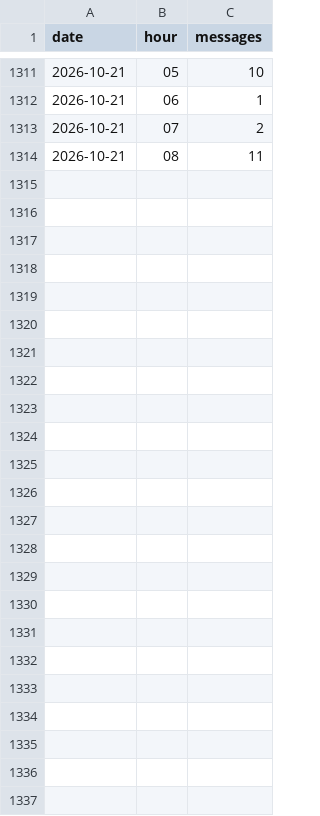
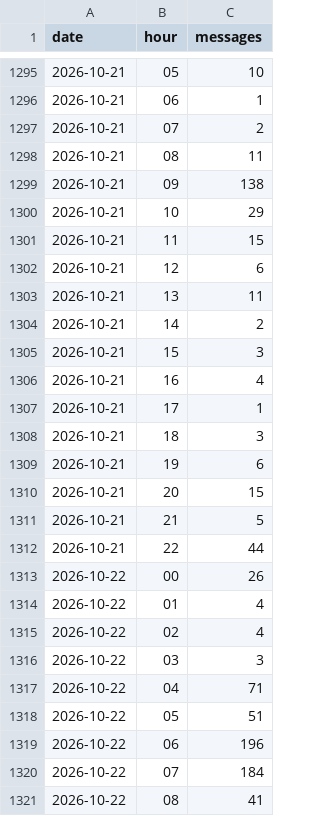
Before and after one commit to jaredartt/jaredartt-tracker, a CSV file: data/discord-hourly.csv, drawn as a sheet; only a part is shown, gaps mark what is left out; the diff covers the shown part only; the diff names each change by its address in the sheet, - before the commit and + after, or states it on an @@ line.

```diff
--- a/data/discord-hourly.csv
+++ b/data/discord-hourly.csv
+row 1299: 2026-10-21 | 09 | 138
+row 1300: 2026-10-21 | 10 | 29
+row 1301: 2026-10-21 | 11 | 15
+row 1302: 2026-10-21 | 12 | 6
+row 1303: 2026-10-21 | 13 | 11
+row 1304: 2026-10-21 | 14 | 2
+row 1305: 2026-10-21 | 15 | 3
+row 1306: 2026-10-21 | 16 | 4
+row 1307: 2026-10-21 | 17 | 1
+row 1308: 2026-10-21 | 18 | 3
+row 1309: 2026-10-21 | 19 | 6
+row 1310: 2026-10-21 | 20 | 15
+row 1311: 2026-10-21 | 21 | 5
+row 1312: 2026-10-21 | 22 | 44
+row 1313: 2026-10-22 | 00 | 26
+row 1314: 2026-10-22 | 01 | 4
+row 1315: 2026-10-22 | 02 | 4
+row 1316: 2026-10-22 | 03 | 3
+row 1317: 2026-10-22 | 04 | 71
+row 1318: 2026-10-22 | 05 | 51
+row 1319: 2026-10-22 | 06 | 196
+row 1320: 2026-10-22 | 07 | 184
+row 1321: 2026-10-22 | 08 | 41
```
Also changed, not shown: 16 removed rows elsewhere in this file, data/discord-authors.csv, data/discord-channel-daily.csv, 3 other files.
